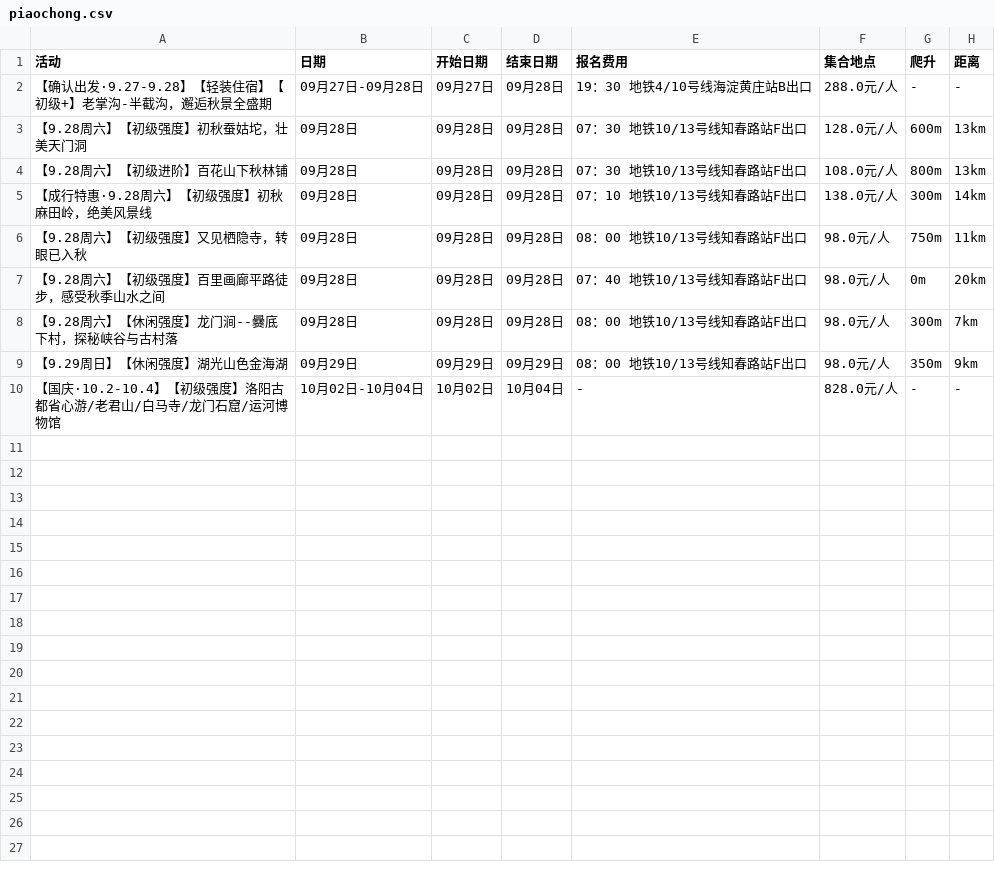
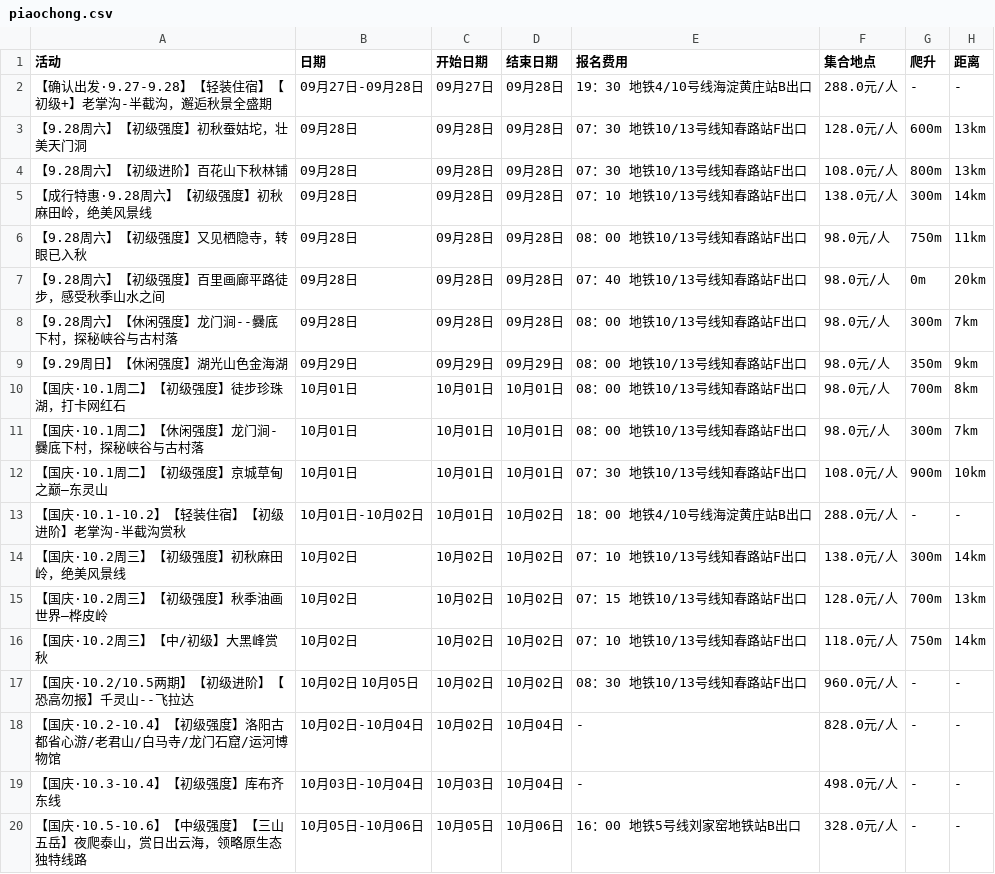
Before and after one commit to 10kshuaizhang/beijing-hiking, a CSV file: results/piaochong.csv, drawn as a sheet.

```diff
--- a/results/piaochong.csv
+++ b/results/piaochong.csv
@@ -9,2 +9,12 @@
 【9.29周日】【休闲强度】湖光山色金海湖,09月29日,09月29日,09月29日,08：00 地铁10/13号线知春路站F出口,98.0元/人,350m,9km
+【国庆·10.1周二】【初级强度】徒步珍珠湖，打卡网红石,10月01日,10月01日,10月01日,08：00 地铁10/13号线知春路站F出口,98.0元/人,700m,8km
+【国庆·10.1周二】【休闲强度】龙门涧-爨底下村，探秘峡谷与古村落,10月01日,10月01日,10月01日,08：00 地铁10/13号线知春路站F出口,98.0元/人,300m,7km
+【国庆·10.1周二】【初级强度】京城草甸之巅—东灵山,10月01日,10月01日,10月01日,07：30 地铁10/13号线知春路站F出口,108.0元/人,900m,10km
+【国庆·10.1-10.2】【轻装住宿】【初级进阶】老掌沟-半截沟赏秋,10月01日-10月02日,10月01日,10月02日,18：00 地铁4/10号线海淀黄庄站B出口,288.0元/人,-,-
+【国庆·10.2周三】【初级强度】初秋麻田岭，绝美风景线,10月02日,10月02日,10月02日,07：10 地铁10/13号线知春路站F出口,138.0元/人,300m,14km
+【国庆·10.2周三】【初级强度】秋季油画世界—桦皮岭,10月02日,10月02日,10月02日,07：15 地铁10/13号线知春路站F出口,128.0元/人,700m,13km
+【国庆·10.2周三】【中/初级】大黑峰赏秋,10月02日,10月02日,10月02日,07：10 地铁10/13号线知春路站F出口,118.0元/人,750m,14km
+【国庆·10.2/10.5两期】【初级进阶】【恐高勿报】千灵山--飞拉达,10月02日 10月05日,10月02日,10月02日,08：30 地铁10/13号线知春路站F出口,960.0元/人,-,-
 【国庆·10.2-10.4】【初级强度】洛阳古都省心游/老君山/白马寺/龙门石窟/运河博物馆,10月02日-10月04日,10月02日,10月04日,-,828.0元/人,-,-
+【国庆·10.3-10.4】【初级强度】库布齐东线,10月03日-10月04日,10月03日,10月04日,-,498.0元/人,-,-
+【国庆·10.5-10.6】【中级强度】【三山五岳】夜爬泰山，赏日出云海，领略原生态独特线路,10月05日-10月06日,10月05日,10月06日,16：00 地铁5号线刘家窑地铁站B出口,328.0元/人,-,-
```
